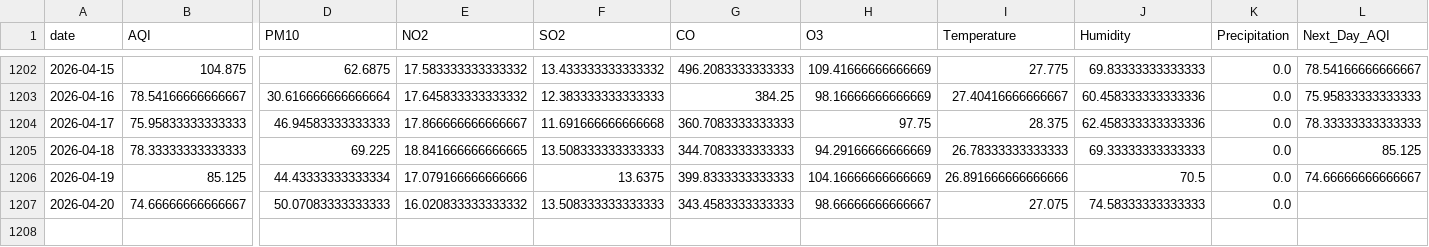
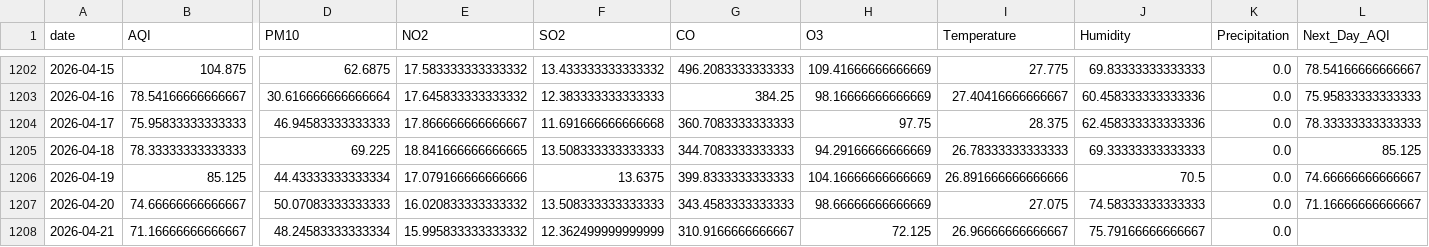
Before and after one commit to SheemaMasood381/Pearls-Karachi-AQI-Prediction-for-next-3-days-, a CSV file: data/karachi_daily_aqi_weather.csv, drawn as a sheet; only a part is shown, gaps mark what is left out; rows hold the shown columns only; the diff names each change by its address in the sheet, - before the commit and + after, or states it on an @@ line.

```diff
--- a/data/karachi_daily_aqi_weather.csv
+++ b/data/karachi_daily_aqi_weather.csv
-H1207 (O3): 98.66666666666667
+H1207 (O3): 98.66666666666669
-L1207 (Next_Day_AQI): (empty)
+L1207 (Next_Day_AQI): 71.16666666666667
+row 1208: 2026-04-21 | 71.16666666666667 | 48.24583333333334 | 15.995833333333332 | 12.362499999999999 | 310.9166666666667 | 72.125 | 26.96666666666667 | 75.79166666666667 | 0.0
```
Also changed, not shown: lime_explanations/lime_explanation.csv, processed_data/daily_karachi_preprocessed.csv, 4 other files.
